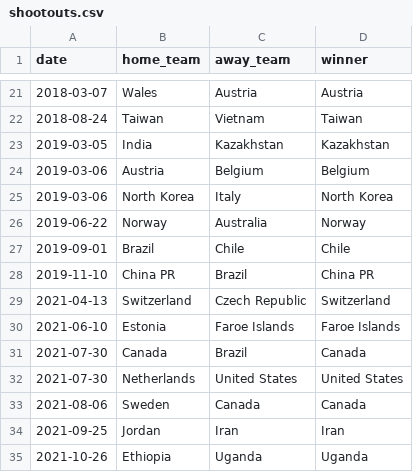
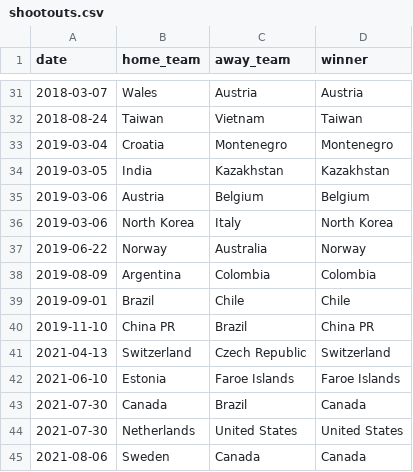
Before and after one commit to martj42/womens-international-results, a CSV file: shootouts.csv, drawn as a sheet; only a part is shown, gaps mark what is left out; the shorter side is filled out with more unchanged rows; the diff covers the shown part only; the diff names each change by its address in the sheet, - before the commit and + after, or states it on an @@ line.

```diff
--- a/shootouts.csv
+++ b/shootouts.csv
+row 33: 2019-03-04 | Croatia | Montenegro | Montenegro
+row 38: 2019-08-09 | Argentina | Colombia | Colombia
```
Also changed, not shown: 10 added rows elsewhere in this file, 1 other file.
